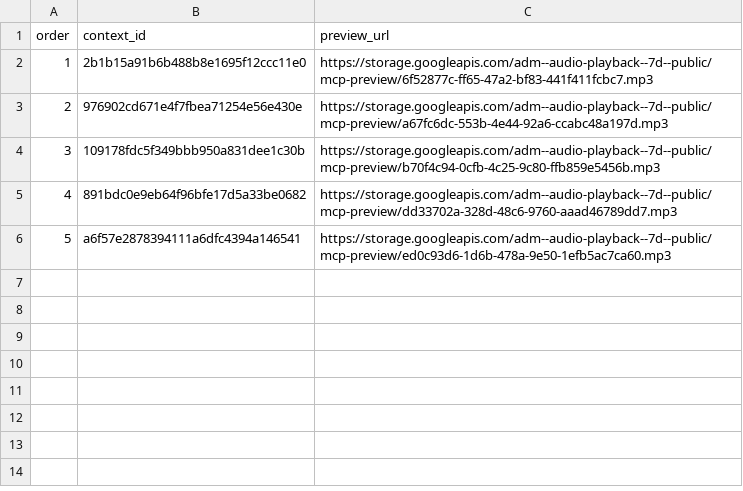
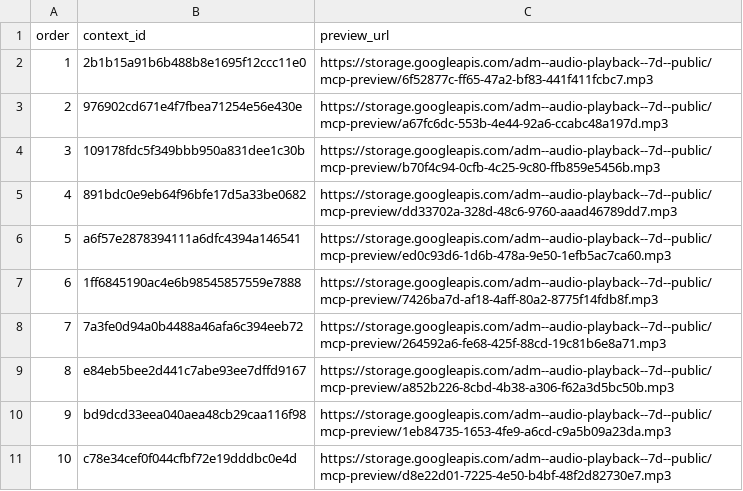
Before and after one commit to Paiea/peg-leg-greg-reader, a TSV file: greg-again/audio/light/takes/020/capture-results.tsv, drawn as a sheet.

Commit message:
Checkpoint Audio Score Light Chapter 020 takes 6-10

```diff
--- a/greg-again/audio/light/takes/020/capture-results.tsv
+++ b/greg-again/audio/light/takes/020/capture-results.tsv
@@ -6 +6,6 @@ order	context_id	preview_url
 5	a6f57e2878394111a6dfc4394a146541	https://storage.googleapis.com/adm--audio-playback--7d--public/mcp-preview/ed0c93d6-1d6b-478a-9e50-1efb5ac7ca60.mp3
+6	1ff6845190ac4e6b98545857559e7888	https://storage.googleapis.com/adm--audio-playback--7d--public/mcp-preview/7426ba7d-af18-4aff-80a2-8775f14fdb8f.mp3
+7	7a3fe0d94a0b4488a46afa6c394eeb72	https://storage.googleapis.com/adm--audio-playback--7d--public/mcp-preview/264592a6-fe68-425f-88cd-19c81b6e8a71.mp3
+8	e84eb5bee2d441c7abe93ee7dffd9167	https://storage.googleapis.com/adm--audio-playback--7d--public/mcp-preview/a852b226-8cbd-4b38-a306-f62a3d5bc50b.mp3
+9	bd9dcd33eea040aea48cb29caa116f98	https://storage.googleapis.com/adm--audio-playback--7d--public/mcp-preview/1eb84735-1653-4fe9-a6cd-c9a5b09a23da.mp3
+10	c78e34cef0f044cfbf72e19dddbc0e4d	https://storage.googleapis.com/adm--audio-playback--7d--public/mcp-preview/d8e22d01-7225-4e50-b4bf-48f2d82730e7.mp3
```
